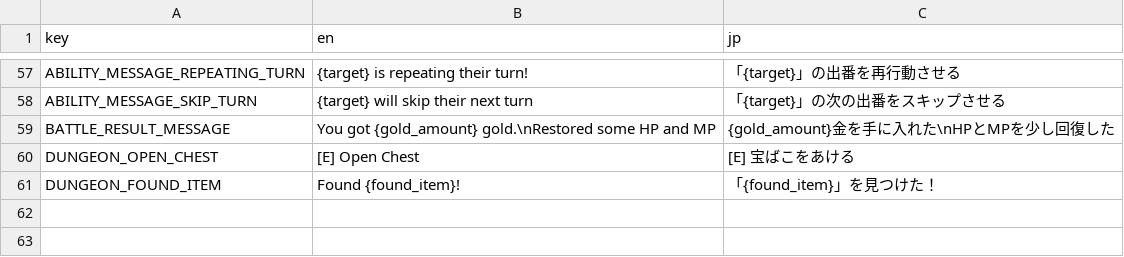
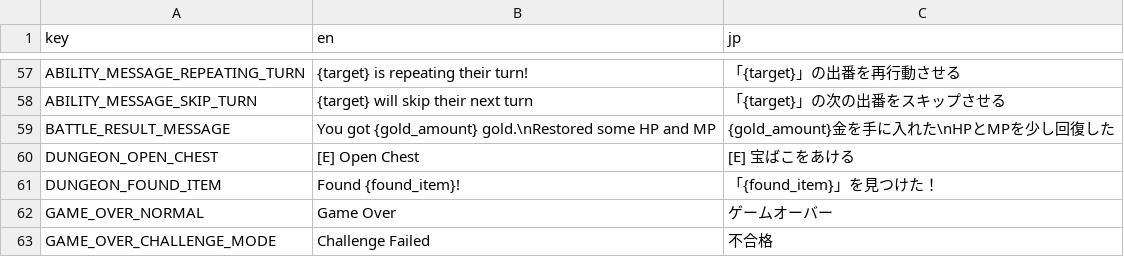
Before and after one commit to ShaneOMalley/RPGTest, a CSV file: res/localization/localization.csv, drawn as a sheet; only a part is shown, gaps mark what is left out.

Commit message:
Handle game over Fix bug with draw order of town and battle

```diff
--- a/res/localization/localization.csv
+++ b/res/localization/localization.csv
@@ -61 +61,3 @@ DUNGEON_OPEN_CHEST,[E] Open Chest,[E] 宝ばこをあける
 DUNGEON_FOUND_ITEM,Found {found_item}!,「{found_item}」を見つけた！
+GAME_OVER_NORMAL,Game Over,ゲームオーバー
+GAME_OVER_CHALLENGE_MODE,Challenge Failed,不合格
```
Also changed, not shown: 16 other files.
